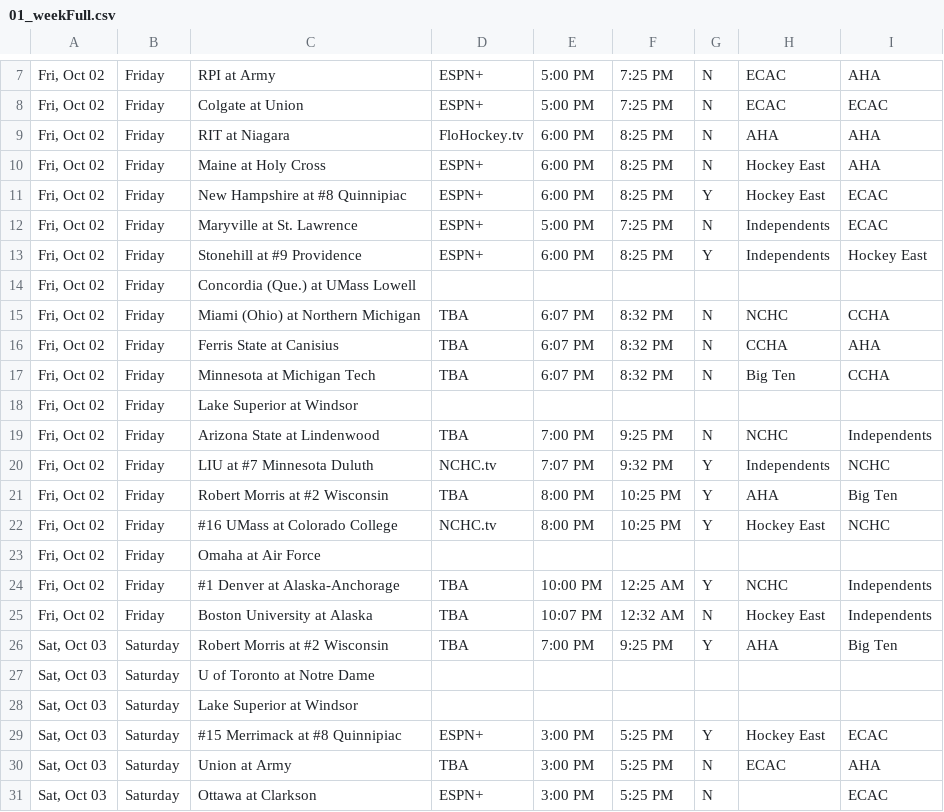
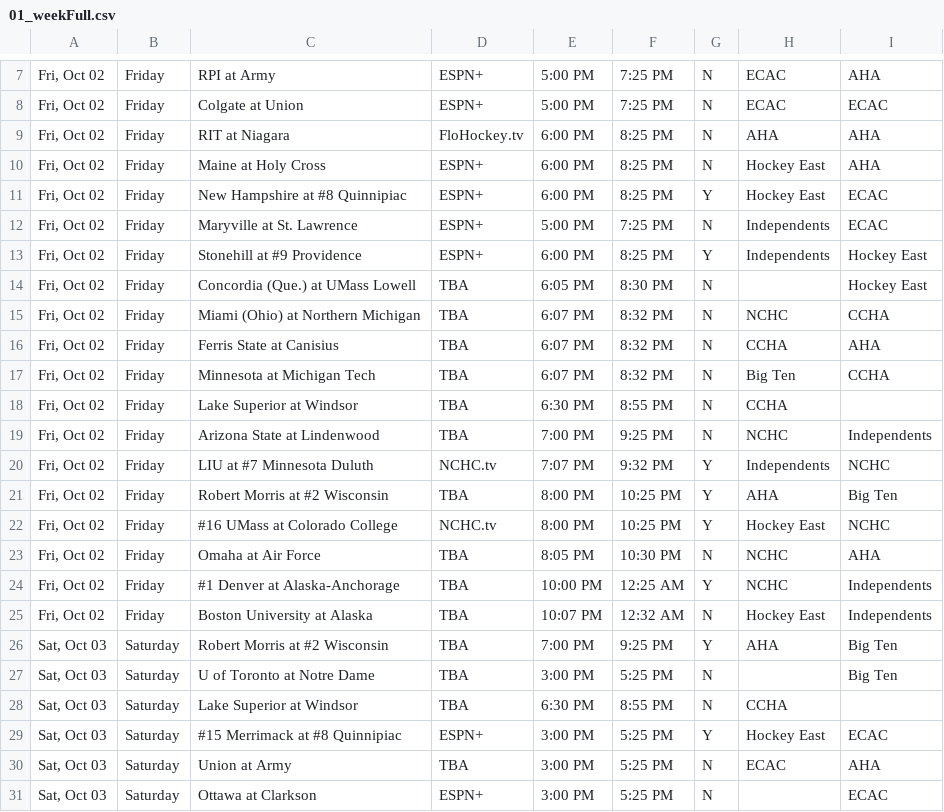
Before and after one commit to matthewkilleen0830/College-Hockey-Viewing-Schedule, a CSV file: currentWeek/01_weekFull.csv, drawn as a sheet; only a part is shown, gaps mark what is left out; the diff covers the shown part only.

```diff
--- a/currentWeek/01_weekFull.csv
+++ b/currentWeek/01_weekFull.csv
@@ -13,3 +13,3 @@
 "Fri, Oct 02",Friday,Stonehill at #9 Providence,ESPN+,6:00 PM,8:25 PM,Y,Independents,Hockey East
-"Fri, Oct 02",Friday,Concordia (Que.) at UMass Lowell,,,,,,
+"Fri, Oct 02",Friday,Concordia (Que.) at UMass Lowell,TBA,6:05 PM,8:30 PM,N,,Hockey East
 "Fri, Oct 02",Friday,Miami (Ohio) at Northern Michigan,TBA,6:07 PM,8:32 PM,N,NCHC,CCHA
@@ -17,3 +17,3 @@
 "Fri, Oct 02",Friday,Minnesota at Michigan Tech,TBA,6:07 PM,8:32 PM,N,Big Ten,CCHA
-"Fri, Oct 02",Friday,Lake Superior at Windsor,,,,,,
+"Fri, Oct 02",Friday,Lake Superior at Windsor,TBA,6:30 PM,8:55 PM,N,CCHA,
 "Fri, Oct 02",Friday,Arizona State at Lindenwood,TBA,7:00 PM,9:25 PM,N,NCHC,Independents
@@ -22,3 +22,3 @@
 "Fri, Oct 02",Friday,#16 UMass at Colorado College,NCHC.tv,8:00 PM,10:25 PM,Y,Hockey East,NCHC
-"Fri, Oct 02",Friday,Omaha at Air Force,,,,,,
+"Fri, Oct 02",Friday,Omaha at Air Force,TBA,8:05 PM,10:30 PM,N,NCHC,AHA
 "Fri, Oct 02",Friday,#1 Denver at Alaska-Anchorage,TBA,10:00 PM,12:25 AM,Y,NCHC,Independents
@@ -26,4 +26,4 @@
 "Sat, Oct 03",Saturday,Robert Morris at #2 Wisconsin,TBA,7:00 PM,9:25 PM,Y,AHA,Big Ten
-"Sat, Oct 03",Saturday,U of Toronto at Notre Dame,,,,,,
-"Sat, Oct 03",Saturday,Lake Superior at Windsor,,,,,,
+"Sat, Oct 03",Saturday,U of Toronto at Notre Dame,TBA,3:00 PM,5:25 PM,N,,Big Ten
+"Sat, Oct 03",Saturday,Lake Superior at Windsor,TBA,6:30 PM,8:55 PM,N,CCHA,
 "Sat, Oct 03",Saturday,#15 Merrimack at #8 Quinnipiac,ESPN+,3:00 PM,5:25 PM,Y,Hockey East,ECAC
```
Also changed, not shown: 43 edited cells elsewhere in this file.
